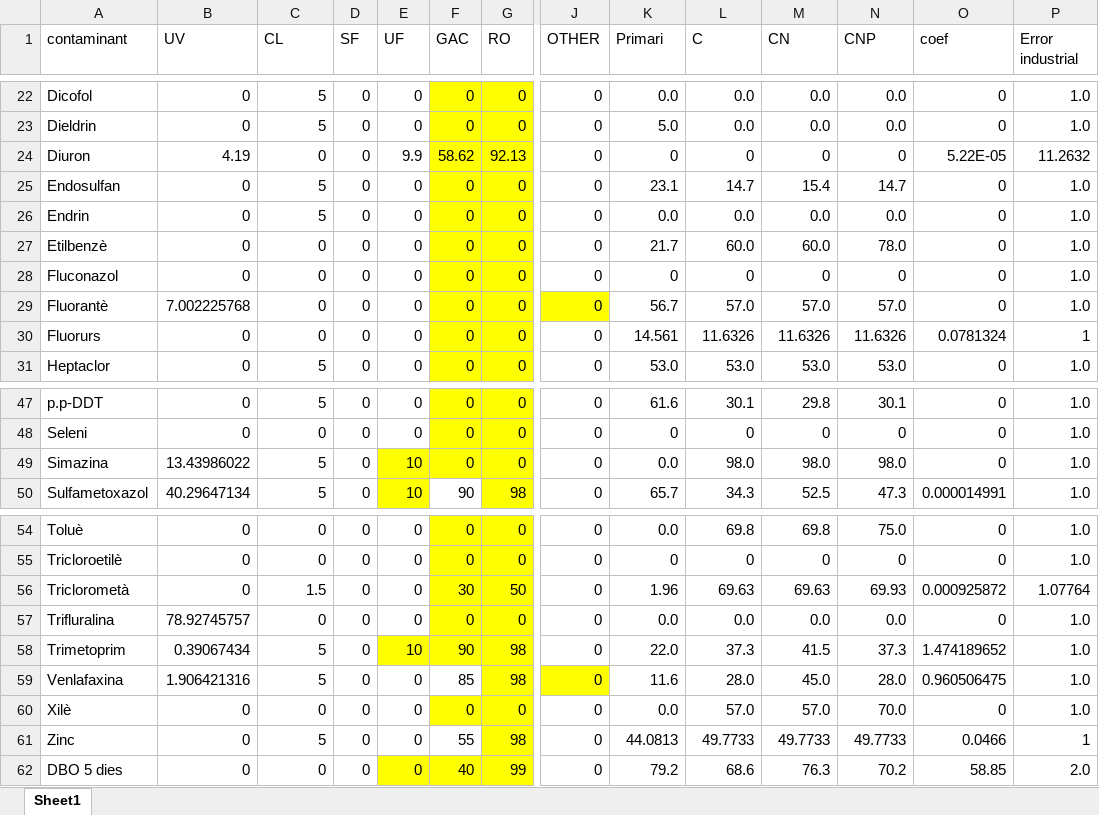
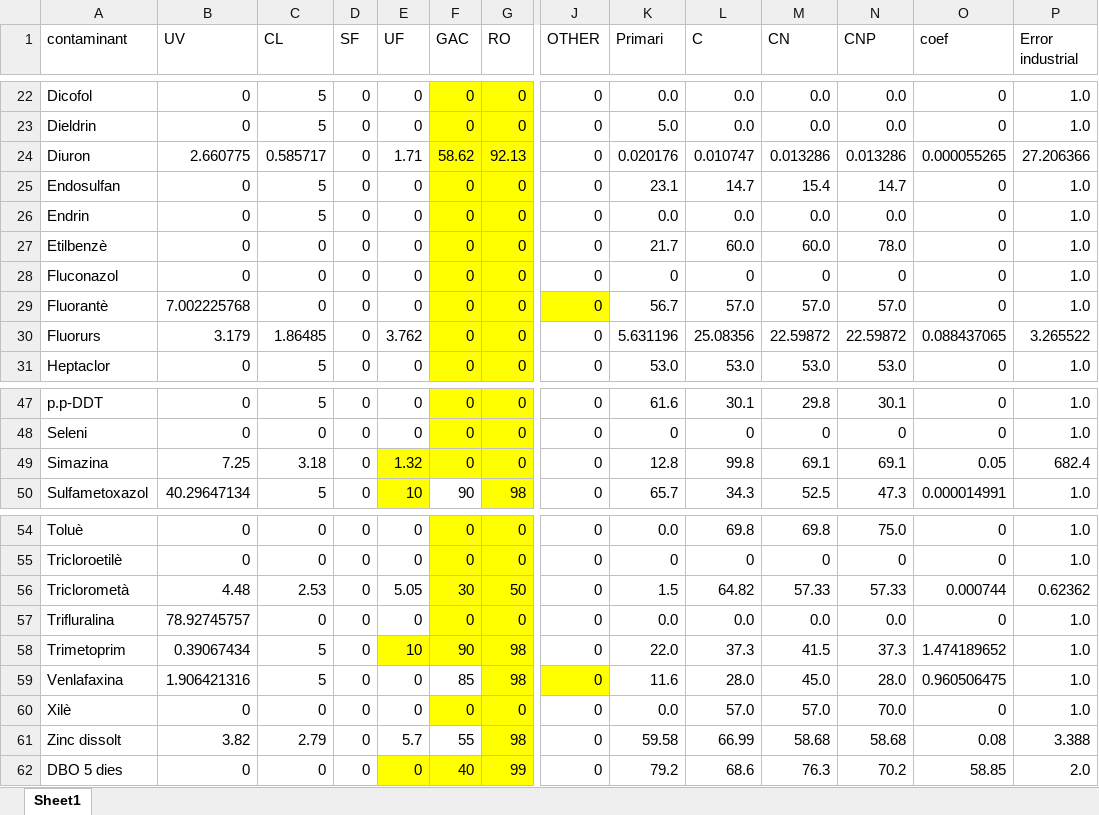
Before and after one commit to icra/traca, an Excel workbook: inputs compound generator/inputs/atenuacions_generacions.xlsx, sheet Sheet1, drawn as a sheet; only a part is shown, gaps mark what is left out; values as stored, in another font and other column widths than the file's, no borders; removed rows and columns are numbered as before the commit, all else as after; rows hold the shown columns only; the diff covers the shown part only; the diff names each change by its address in the sheet, - before the commit and + after, or states it on an @@ line.

```diff
--- a/inputs compound generator/inputs/atenuacions_generacions.xlsx (sheet Sheet1)
+++ b/inputs compound generator/inputs/atenuacions_generacions.xlsx (sheet Sheet1)
-B24 (UV): 4.19
+B24 (UV): 2.660775
-C24 (CL): 0
+C24 (CL): 0.585717
-E24 (UF): 9.9
+E24 (UF): 1.71
-K24 (Primari): 0
+K24 (Primari): 0.020176
-L24 (C): 0
+L24 (C): 0.010747
-M24 (CN): 0
+M24 (CN): 0.013286
-N24 (CNP): 0
+N24 (CNP): 0.013286
-O24 (coef): 5.22E-05
+O24 (coef): 0.000055265
-P24 (Error industrial): 11.2632
+P24 (Error industrial): 27.206366
-B30 (UV): 0
+B30 (UV): 3.179
-C30 (CL): 0
+C30 (CL): 1.86485
-E30 (UF): 0
+E30 (UF): 3.762
-K30 (Primari): 14.561
+K30 (Primari): 5.631196
-L30 (C): 11.6326
+L30 (C): 25.08356
-M30 (CN): 11.6326
+M30 (CN): 22.59872
-N30 (CNP): 11.6326
+N30 (CNP): 22.59872
-O30 (coef): 0.0781324
+O30 (coef): 0.088437065
-P30 (Error industrial): 1
+P30 (Error industrial): 3.265522
-B49 (UV): 13.43986022
+B49 (UV): 7.25
-C49 (CL): 5
+C49 (CL): 3.18
-E49 (UF): 10
+E49 (UF): 1.32
-K49 (Primari): 0.0
+K49 (Primari): 12.8
-L49 (C): 98.0
+L49 (C): 99.8
-M49 (CN): 98.0
+M49 (CN): 69.1
-N49 (CNP): 98.0
+N49 (CNP): 69.1
-O49 (coef): 0
+O49 (coef): 0.05
-P49 (Error industrial): 1.0
+P49 (Error industrial): 682.4
-B56 (UV): 0
+B56 (UV): 4.48
-C56 (CL): 1.5
+C56 (CL): 2.53
-E56 (UF): 0
+E56 (UF): 5.05
-K56 (Primari): 1.96
+K56 (Primari): 1.5
-L56 (C): 69.63
+L56 (C): 64.82
-M56 (CN): 69.63
+M56 (CN): 57.33
-N56 (CNP): 69.93
+N56 (CNP): 57.33
-O56 (coef): 0.000925872
+O56 (coef): 0.000744
-P56 (Error industrial): 1.07764
+P56 (Error industrial): 0.62362
-row 61: Zinc | 0 | 5 | 0 | 0 | 55 | 98 | 0 | 44.0813 | 49.7733 | 49.7733 | 49.7733 | 0.0466 | 1
+row 61: Zinc dissolt | 3.82 | 2.79 | 0 | 5.7 | 55 | 98 | 0 | 59.58 | 66.99 | 58.68 | 58.68 | 0.08 | 3.388
```
Also changed, not shown: 1 edited cell elsewhere in this sheet, inputs compound generator/inputs/Review.xlsx, inputs compound generator/inputs/compound_features.xlsx, 37 other files.
